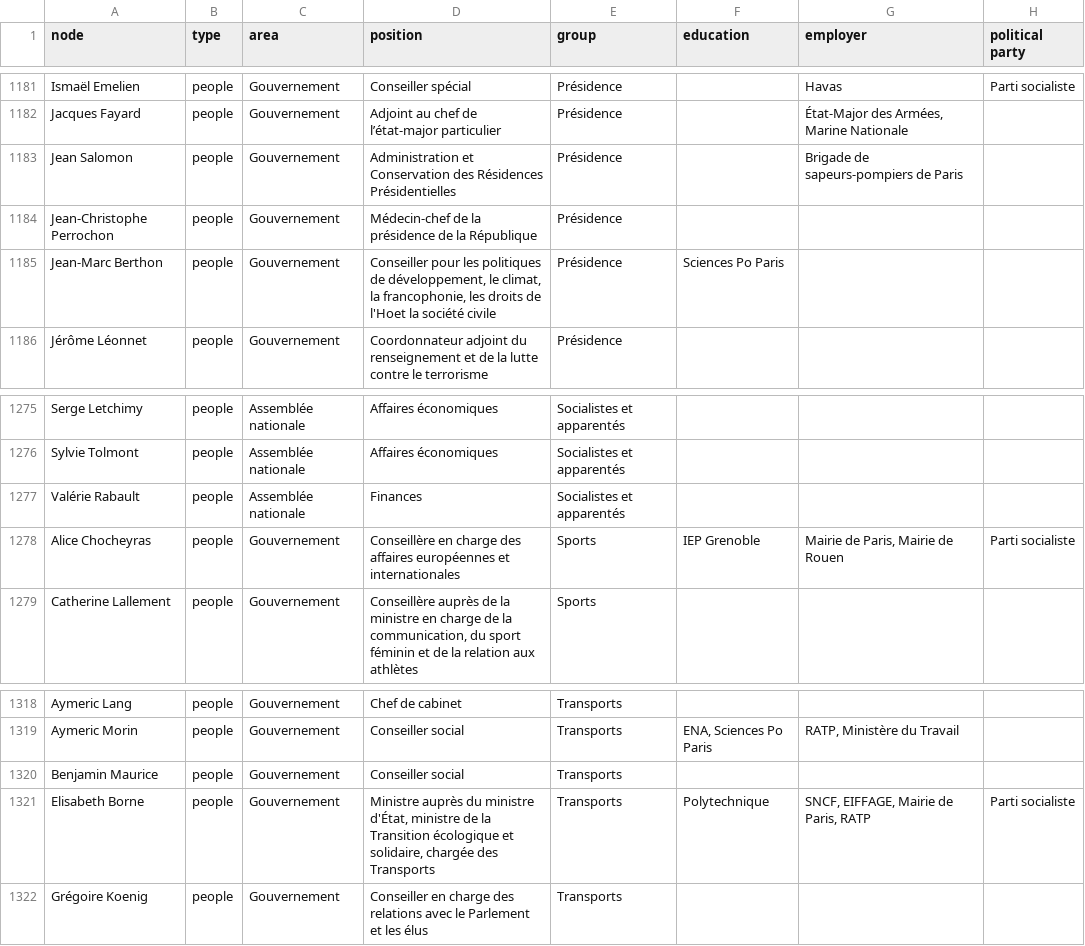
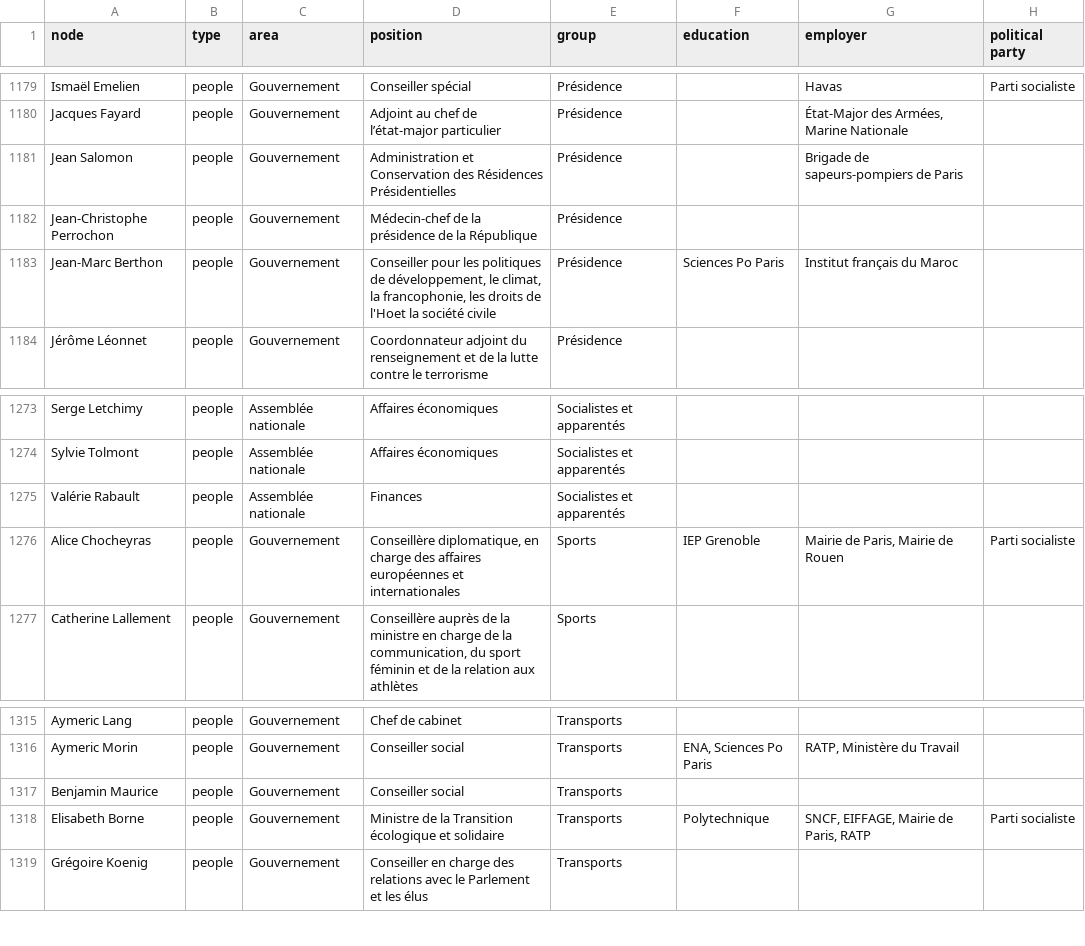
Before and after one commit to samuelgoujon/facta, a CSV file: data/nodes.csv, drawn as a sheet; only a part is shown, gaps mark what is left out; addresses are those after the commit; the diff covers the shown part only; the diff names each change by its address in the sheet, - before the commit and + after, or states it on an @@ line.

```diff
--- a/data/nodes.csv
+++ b/data/nodes.csv
-G1183 (employer): (empty)
+G1183 (employer): Institut français du Maroc
-D1276 (position): Conseillère en charge…
+D1276 (position): Conseillère diplomatique, en charge…
-D1318 (position): Ministre auprès du ministre d'État, ministre de la Transition écologique et solidaire, chargée des Transports
+D1318 (position): Ministre de la Transition écologique et solidaire
```
Also changed, not shown: 2 added rows and 5 removed rows elsewhere in this file, 3 other files.
